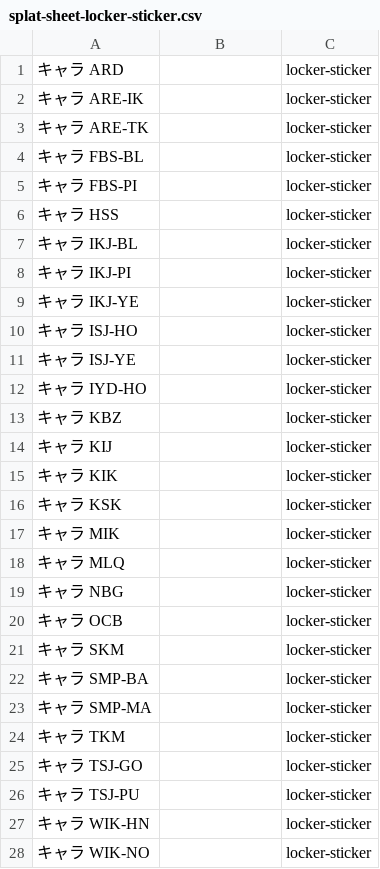
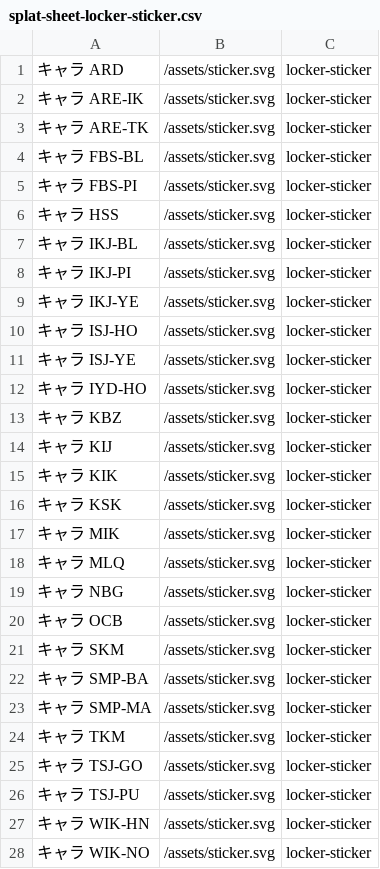
Before and after one commit to hiyoko3/splat-capsule-simulator, a CSV file: doc/splat-sheet-locker-sticker.csv, drawn as a sheet; only a part is shown; the diff covers the shown part only.

Commit message:
add master data

```diff
--- a/doc/splat-sheet-locker-sticker.csv
+++ b/doc/splat-sheet-locker-sticker.csv
@@ -1,28 +1,28 @@
-キャラ ARD,,locker-sticker
-キャラ ARE-IK,,locker-sticker
-キャラ ARE-TK,,locker-sticker
-キャラ FBS-BL,,locker-sticker
-キャラ FBS-PI,,locker-sticker
-キャラ HSS,,locker-sticker
-キャラ IKJ-BL,,locker-sticker
-キャラ IKJ-PI,,locker-sticker
-キャラ IKJ-YE,,locker-sticker
-キャラ ISJ-HO,,locker-sticker
-キャラ ISJ-YE,,locker-sticker
-キャラ IYD-HO,,locker-sticker
-キャラ KBZ,,locker-sticker
-キャラ KIJ,,locker-sticker
-キャラ KIK,,locker-sticker
-キャラ KSK,,locker-sticker
-キャラ MIK,,locker-sticker
-キャラ MLQ,,locker-sticker
-キャラ NBG,,locker-sticker
-キャラ OCB,,locker-sticker
-キャラ SKM,,locker-sticker
-キャラ SMP-BA,,locker-sticker
-キャラ SMP-MA,,locker-sticker
-キャラ TKM,,locker-sticker
-キャラ TSJ-GO,,locker-sticker
-キャラ TSJ-PU,,locker-sticker
-キャラ WIK-HN,,locker-sticker
-キャラ WIK-NO,,locker-sticker
+キャラ ARD,/assets/sticker.svg,locker-sticker
+キャラ ARE-IK,/assets/sticker.svg,locker-sticker
+キャラ ARE-TK,/assets/sticker.svg,locker-sticker
+キャラ FBS-BL,/assets/sticker.svg,locker-sticker
+キャラ FBS-PI,/assets/sticker.svg,locker-sticker
+キャラ HSS,/assets/sticker.svg,locker-sticker
+キャラ IKJ-BL,/assets/sticker.svg,locker-sticker
+キャラ IKJ-PI,/assets/sticker.svg,locker-sticker
+キャラ IKJ-YE,/assets/sticker.svg,locker-sticker
+キャラ ISJ-HO,/assets/sticker.svg,locker-sticker
+キャラ ISJ-YE,/assets/sticker.svg,locker-sticker
+キャラ IYD-HO,/assets/sticker.svg,locker-sticker
+キャラ KBZ,/assets/sticker.svg,locker-sticker
+キャラ KIJ,/assets/sticker.svg,locker-sticker
+キャラ KIK,/assets/sticker.svg,locker-sticker
+キャラ KSK,/assets/sticker.svg,locker-sticker
+キャラ MIK,/assets/sticker.svg,locker-sticker
+キャラ MLQ,/assets/sticker.svg,locker-sticker
+キャラ NBG,/assets/sticker.svg,locker-sticker
+キャラ OCB,/assets/sticker.svg,locker-sticker
+キャラ SKM,/assets/sticker.svg,locker-sticker
+キャラ SMP-BA,/assets/sticker.svg,locker-sticker
+キャラ SMP-MA,/assets/sticker.svg,locker-sticker
+キャラ TKM,/assets/sticker.svg,locker-sticker
+キャラ TSJ-GO,/assets/sticker.svg,locker-sticker
+キャラ TSJ-PU,/assets/sticker.svg,locker-sticker
+キャラ WIK-HN,/assets/sticker.svg,locker-sticker
+キャラ WIK-NO,/assets/sticker.svg,locker-sticker
```
Also changed, not shown: 112 edited cells elsewhere in this file, doc/splat-sheet-locker-object.csv, 4 other files.
